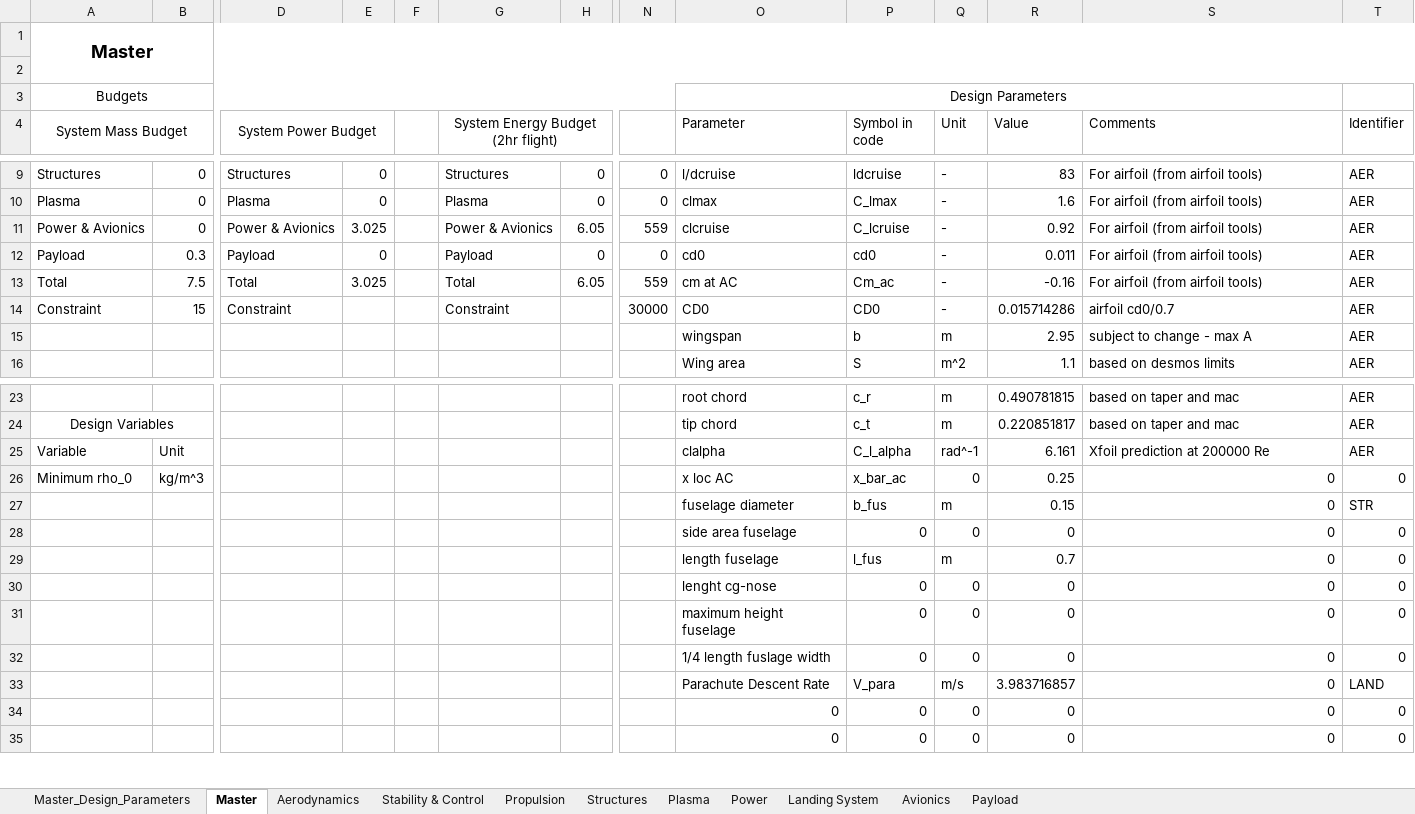
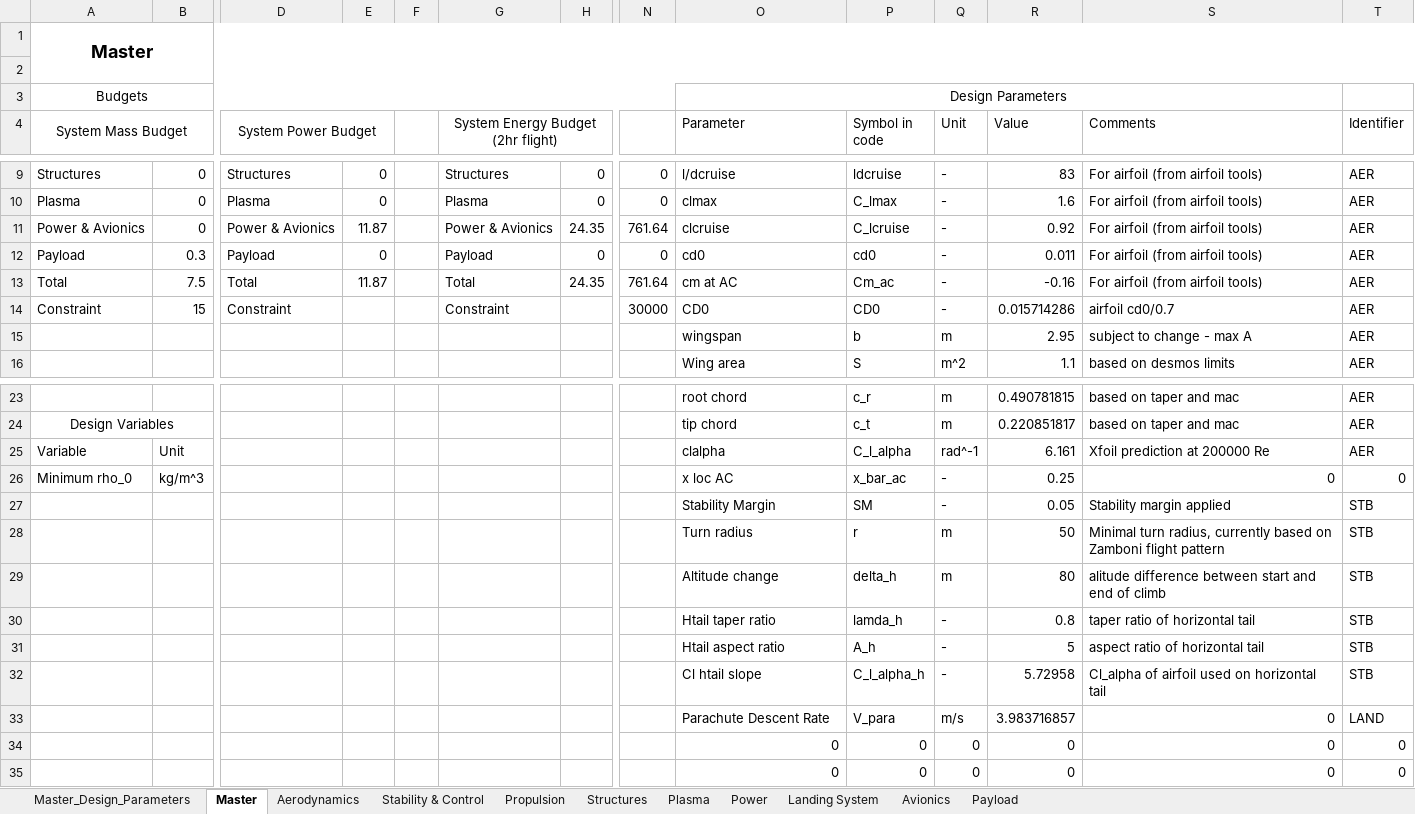
Before and after one commit to DanielsGor/DSE-Group16, an Excel workbook: Design Parameters/Design parameters interface.xlsx, sheet Master, drawn as a sheet; only a part is shown, gaps mark what is left out; values as stored, in another font and other column widths than the file's, no borders; conditional formats and table styles not drawn; removed rows and columns are numbered as before the commit, all else as after; rows hold the shown columns only; the diff names each change by its address in the sheet, - before the commit and + after, or states it on an @@ line.

Commit message:
Updates for constants.py, created main tail sizing file which combines Horizontal_tail_sizing_final.py and vertical_tail_sizing.py and makes an interactive plot to size Sh, Sv, lh and lv

```diff
--- a/Design Parameters/Design parameters interface.xlsx (sheet Master)
+++ b/Design Parameters/Design parameters interface.xlsx (sheet Master)
-E11: 3.025
+E11: 11.87
-H11: 6.05
+H11: 24.35
-N11: 559
+N11: 761.64
-E13: 3.025
+E13: 11.87
-H13: 6.05
+H13: 24.35
-N13: 559
+N13: 761.64
-Q26 (Unit): 0
+Q26 (Unit): -
-row 27:  |  |  |  |  |  |  |  | fuselage diameter | b_fus | m | 0.15 | 0 | STR
-row 28:  |  |  |  |  |  |  |  | side area fuselage | 0 | 0 | 0 | 0 | 0
-row 29:  |  |  |  |  |  |  |  | length fuselage | l_fus | m | 0.7 | 0 | 0
-row 30:  |  |  |  |  |  |  |  | lenght cg-nose | 0 | 0 | 0 | 0 | 0
-row 31:  |  |  |  |  |  |  |  | maximum height fuselage | 0 | 0 | 0 | 0 | 0
-row 32:  |  |  |  |  |  |  |  | 1/4 length fuslage width | 0 | 0 | 0 | 0 | 0
+row 27:  |  |  |  |  |  |  |  | Stability Margin | SM | - | 0.05 | Stability margin applied | STB
+row 28:  |  |  |  |  |  |  |  | Turn radius | r | m | 50 | Minimal turn radius, currently based on Zamboni flight pattern | STB
+row 29:  |  |  |  |  |  |  |  | Altitude change | delta_h | m | 80 | alitude difference between start and end of climb | STB
+row 30:  |  |  |  |  |  |  |  | Htail taper ratio | lamda_h | - | 0.8 | taper ratio of horizontal tail | STB
+row 31:  |  |  |  |  |  |  |  | Htail aspect ratio | A_h | - | 5 | aspect ratio of horizontal tail | STB
+row 32:  |  |  |  |  |  |  |  | Cl htail slope | C_l_alpha_h | - | 5.72958 | Cl_alpha of airfoil used on horizontal tail | STB
```
Also changed, not shown: sheet Master_Design_Parameters, sheet Structures, sheet Stability & Control, sheet Avionics, sheet Propulsion, sheet Plasma, 2 more sheets, 4 other files.
